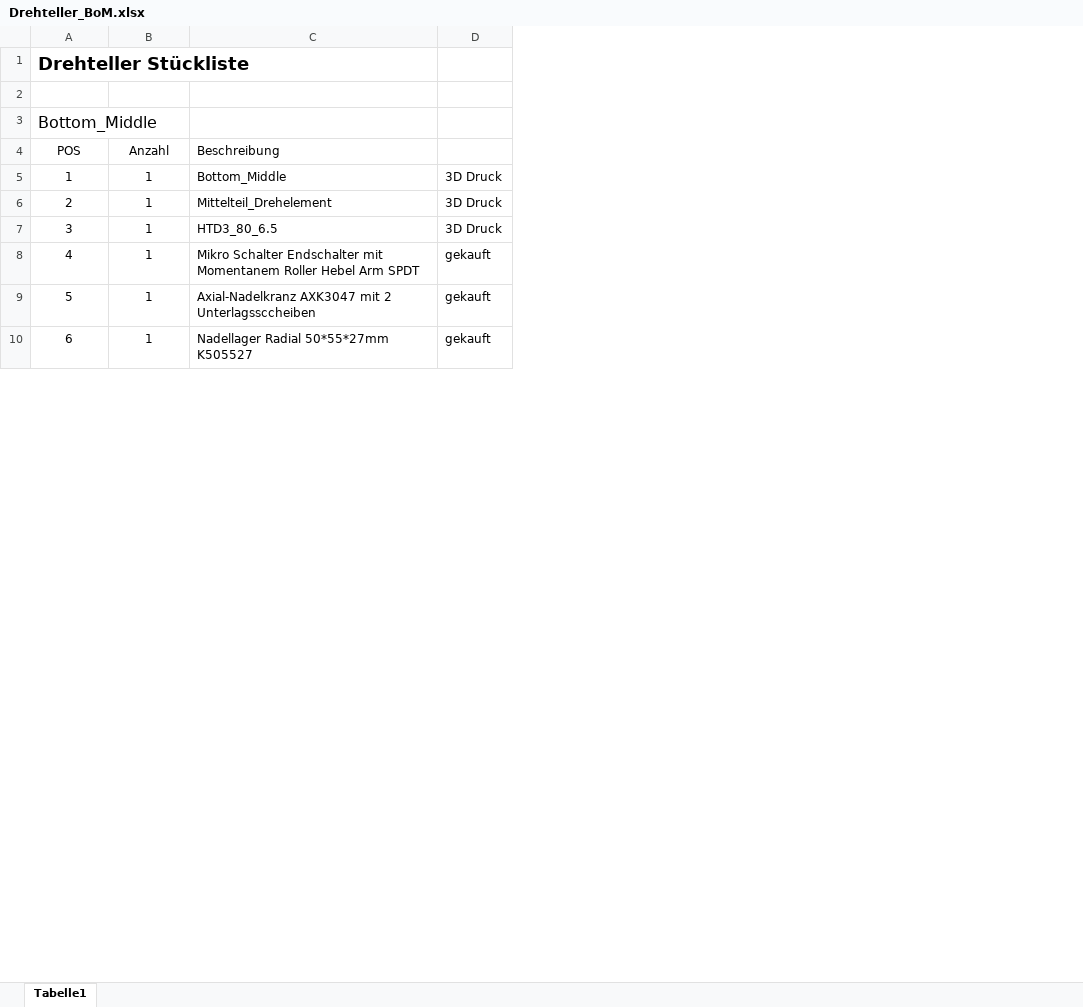
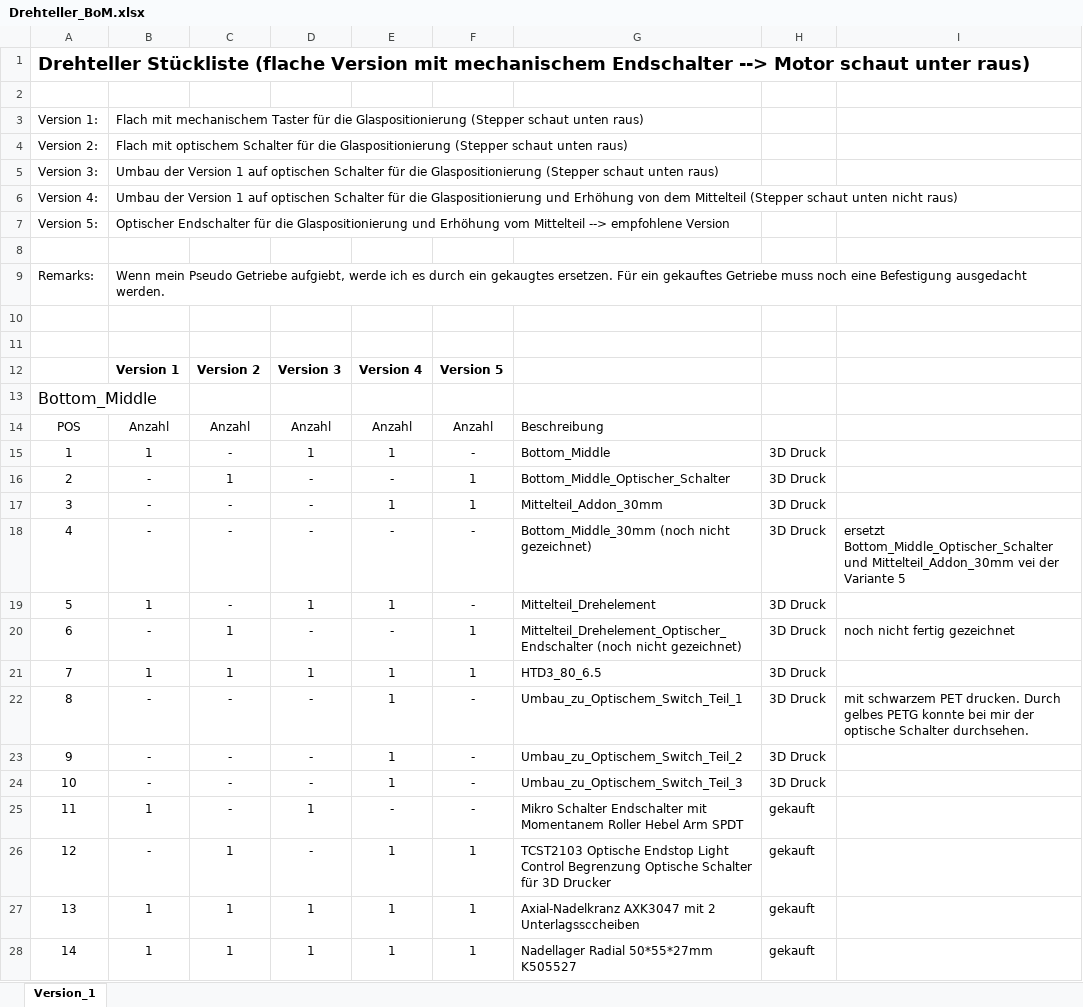
Before and after one commit to RolandRust/HonigSchleppEsel, an Excel workbook: Hardware/BoM/Drehteller_BoM.xlsx, sheet Version_1, drawn as a sheet; only a part is shown; values as stored, in another font and other column widths than the file's, no borders; addresses are those after the commit; the diff covers the shown part only; the diff names each change by its address in the sheet, - before the commit and + after, or states it on an @@ line.

Commit message:
Add files via upload

```diff
--- a/Hardware/BoM/Drehteller_BoM.xlsx (sheet Version_1)
+++ b/Hardware/BoM/Drehteller_BoM.xlsx (sheet Version_1)
-sheet tab: Tabelle1
+sheet tab: Version_1
+column C, rows 14-16: Anzahl | - | 1; row 21: 1; row 25: -; rows 27-28: 1 | 1
+column D, rows 14-16: Anzahl | 1 | -; row 21: 1; row 25: 1; rows 27-28: 1 | 1
+column E, rows 14-16: Anzahl | 1 | -; row 21: 1; row 25: -; rows 27-28: 1 | 1
+column F, rows 14-16: Anzahl | - | 1; row 21: 1; row 25: -; rows 27-28: 1 | 1
+column I, empty
-A1: Drehteller Stückliste
+A1: Drehteller Stückliste (flache Version mit mechanischem Endschalter --> Motor schaut unter raus)
+row 3: Version 1: | Flach mit mechanischem Taster für die Glaspositionierung (Stepper schaut unten raus)
+row 4: Version 2: | Flach mit optischem Schalter für die Glaspositionierung (Stepper schaut unten raus)
+row 5: Version 3: | Umbau der Version 1 auf optischen Schalter für die Glaspositionierung (Stepper schaut unten raus)
+row 6: Version 4: | Umbau der Version 1 auf optischen Schalter für die Glaspositionierung und Erhöhung von dem Mittelteil (Stepper schaut unten nicht raus)
+row 7: Version 5: | Optischer Endschalter für die Glaspositionierung und Erhöhung vom Mittelteil --> empfohlene Version
+row 8: (empty)
+row 9: Remarks: | Wenn mein Pseudo Getriebe aufgiebt, werde ich es durch ein gekaugtes ersetzen. Für ein gekauftes Getriebe muss noch eine Befestigung ausgedacht werden.
+row 10: (empty)
+row 11: (empty)
+row 12:  | Version 1 | Version 2 | Version 3 | Version 4 | Version 5
-B16: 1
+B16: -
-G16: Mittelteil_Drehelement
+G16: Bottom_Middle_Optischer_Schalter
+row 17: 3 | - | - | - | 1 | 1 | Mittelteil_Addon_30mm | 3D Druck
+row 18: 4 | - | - | - | - | - | Bottom_Middle_30mm (noch nicht gezeichnet) | 3D Druck | ersetzt Bottom_Middle_Optischer_Schalter und Mittelteil_Addon_30mm vei der Variante 5
+row 19: 5 | 1 | - | 1 | 1 | - | Mittelteil_Drehelement | 3D Druck
+row 20: 6 | - | 1 | - | - | 1 | Mittelteil_Drehelement_Optischer_Endschalter (noch nicht gezeichnet) | 3D Druck | noch nicht fertig gezeichnet
-A21: 3
+A21: 7
+row 22: 8 | - | - | - | 1 | - | Umbau_zu_Optischem_Switch_Teil_1 | 3D Druck | mit schwarzem PET drucken. Durch gelbes PETG konnte bei mir der optische Schalter durchsehen.
+row 23: 9 | - | - | - | 1 | - | Umbau_zu_Optischem_Switch_Teil_2 | 3D Druck
+row 24: 10 | - | - | - | 1 | - | Umbau_zu_Optischem_Switch_Teil_3 | 3D Druck
-A25: 4
+A25: 11
+row 26: 12 | - | 1 | - | 1 | 1 | TCST2103 Optische Endstop Light Control Begrenzung Optische Schalter für 3D Drucker | gekauft
-A27: 5
+A27: 13
-A28: 6
+A28: 14
```
Also changed, not shown: 3 added rows and 4 edited cells elsewhere in this sheet.
